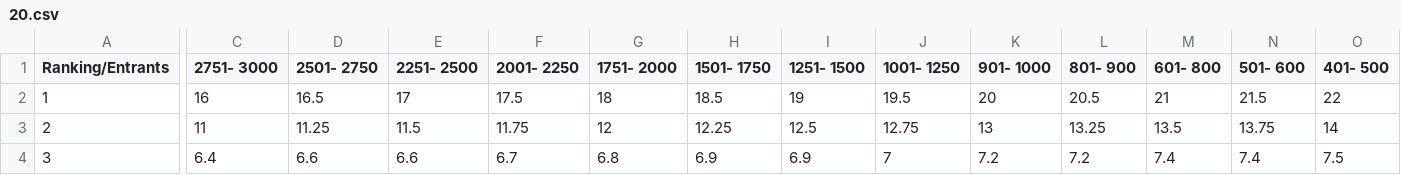
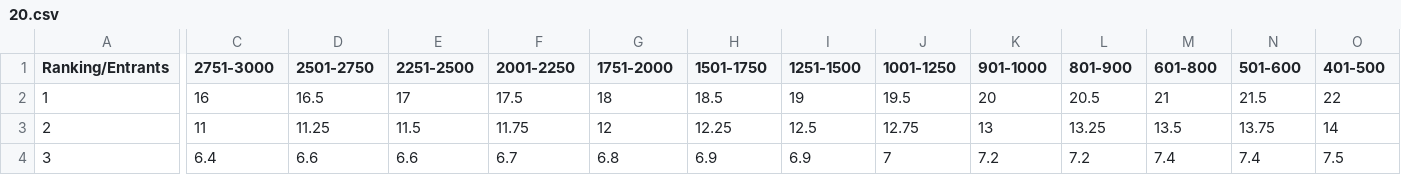
Before and after one commit to htnminh/poker_payout_calculator, a CSV file: data/20.csv, drawn as a sheet; only a part is shown, gaps mark what is left out; the diff covers the shown part only; the diff names each change by its address in the sheet, - before the commit and + after, or states it on an @@ line.

```diff
--- a/data/20.csv
+++ b/data/20.csv
-C1: 2751- 3000
+C1: 2751-3000
-D1: 2501- 2750
+D1: 2501-2750
-E1: 2251- 2500
+E1: 2251-2500
-F1: 2001- 2250
+F1: 2001-2250
-G1: 1751- 2000
+G1: 1751-2000
-H1: 1501- 1750
+H1: 1501-1750
-I1: 1251- 1500
+I1: 1251-1500
-J1: 1001- 1250
+J1: 1001-1250
-K1: 901- 1000
+K1: 901-1000
-L1: 801- 900
+L1: 801-900
-M1: 601- 800
+M1: 601-800
-N1: 501- 600
+N1: 501-600
-O1: 401- 500
+O1: 401-500
```
Also changed, not shown: 13 edited cells elsewhere in this file, data/10.csv, data/15.csv.
